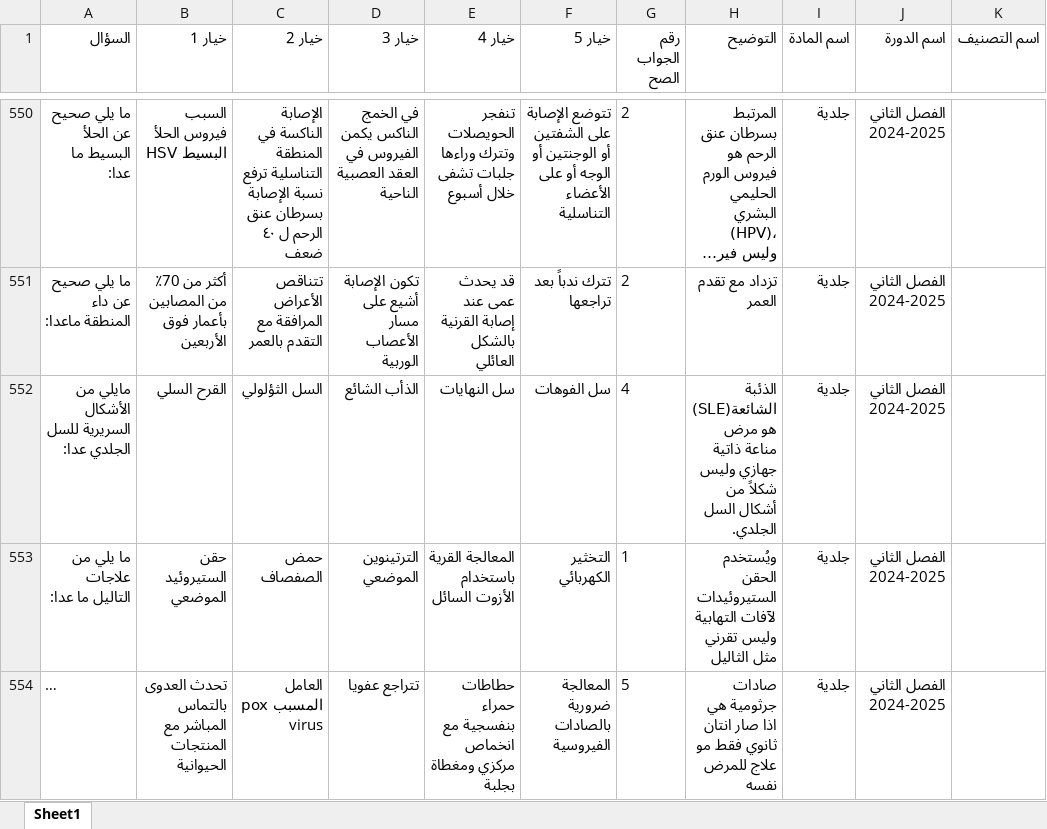
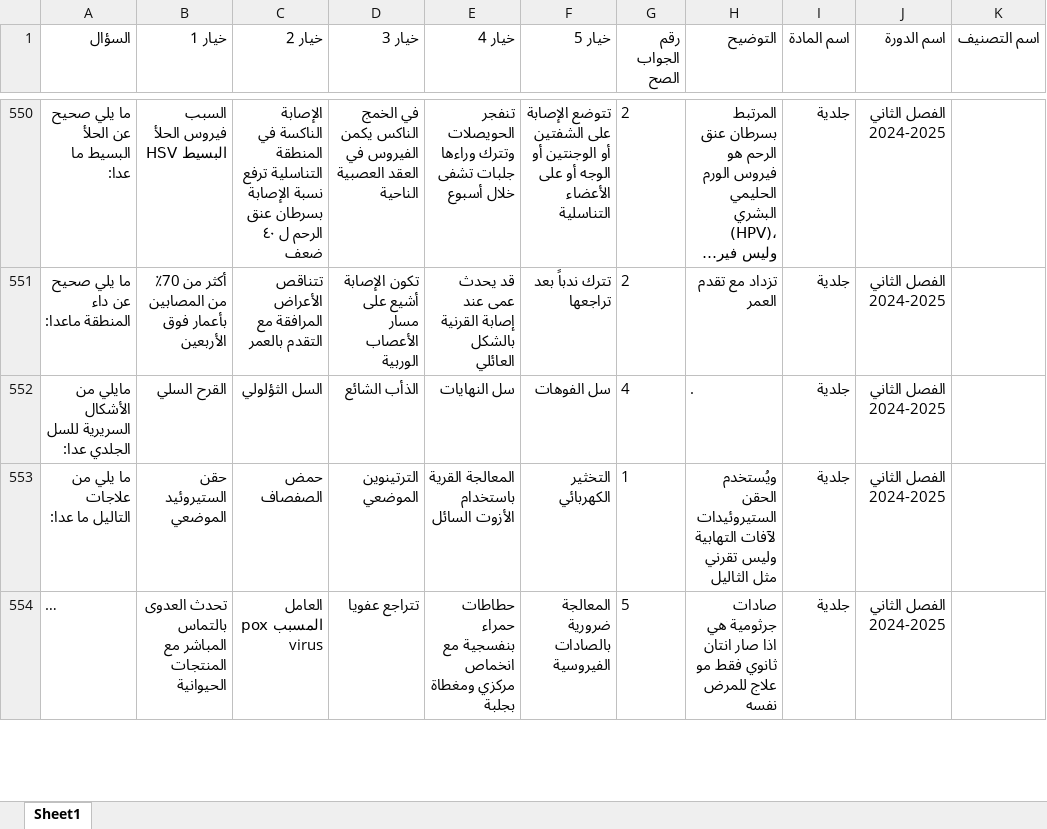
Before and after one commit to webdr-creator/Excel, an Excel workbook: MCQD.xlsx, sheet Sheet1, drawn as a sheet; only a part is shown, gaps mark what is left out; long unchanged cells end in …; values as stored, in another font and other column widths than the file's, no borders; the diff names each change by its address in the sheet, - before the commit and + after, or states it on an @@ line.

Commit message:
WAY Corrector - تحديث الملف: 9/30/2025, 11:18:01 PM

```diff
--- a/MCQD.xlsx (sheet Sheet1)
+++ b/MCQD.xlsx (sheet Sheet1)
-H552 (التوضيح): الذئبة الشائعة(SLE) هو مرض مناعة ذاتية جهازي وليس شكلاً من أشكال السل الجلدي.
+H552 (التوضيح): .
```
